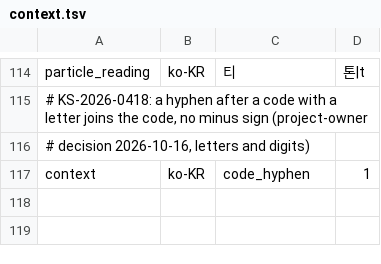
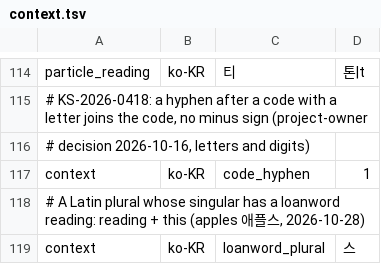
Before and after one commit to hunydev/tts-text-frontend, a TSV file: resources/languages/ko-KR/rules/context.tsv, drawn as a sheet; only a part is shown, gaps mark what is left out; the diff names each change by its address in the sheet, - before the commit and + after, or states it on an @@ line.

```diff
--- a/resources/languages/ko-KR/rules/context.tsv
+++ b/resources/languages/ko-KR/rules/context.tsv
+row 118: # A Latin plural whose singular has a loanword reading: reading + this (apples 애플스, 2026-10-28)
+row 119: context | ko-KR | loanword_plural | 스
```
Also changed, not shown: 20 other files.
